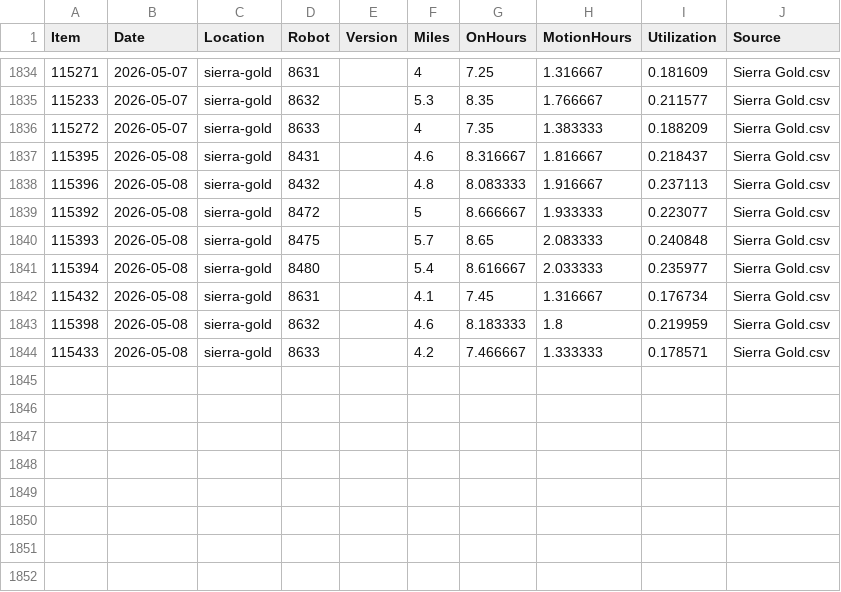
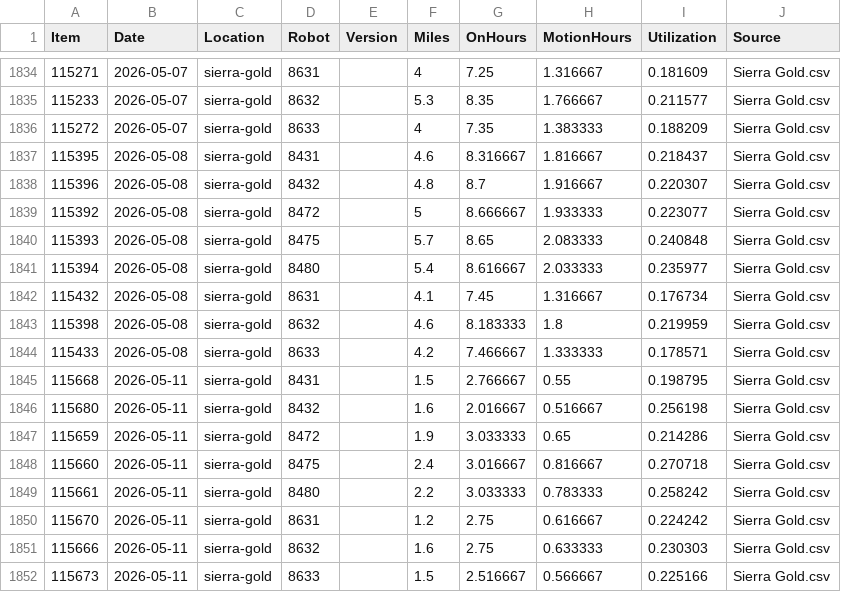
Before and after one commit to Jot18/sg-dashboard, a CSV file: Airtable Harvester with Dashboard/data/SG_Merged.csv, drawn as a sheet; only a part is shown, gaps mark what is left out.

```diff
--- a/Airtable Harvester with Dashboard/data/SG_Merged.csv
+++ b/Airtable Harvester with Dashboard/data/SG_Merged.csv
@@ -1837,3 +1837,3 @@ Item,Date,Location,Robot,Version,Miles,OnHours,MotionHours,Utilization,Source
 115395,2026-05-08,sierra-gold,8431,,4.6,8.316667,1.816667,0.218437,Sierra Gold.csv
-115396,2026-05-08,sierra-gold,8432,,4.8,8.083333,1.916667,0.237113,Sierra Gold.csv
+115396,2026-05-08,sierra-gold,8432,,4.8,8.7,1.916667,0.220307,Sierra Gold.csv
 115392,2026-05-08,sierra-gold,8472,,5,8.666667,1.933333,0.223077,Sierra Gold.csv
@@ -1844 +1844,9 @@ Item,Date,Location,Robot,Version,Miles,OnHours,MotionHours,Utilization,Source
 115433,2026-05-08,sierra-gold,8633,,4.2,7.466667,1.333333,0.178571,Sierra Gold.csv
+115668,2026-05-11,sierra-gold,8431,,1.5,2.766667,0.55,0.198795,Sierra Gold.csv
+115680,2026-05-11,sierra-gold,8432,,1.6,2.016667,0.516667,0.256198,Sierra Gold.csv
+115659,2026-05-11,sierra-gold,8472,,1.9,3.033333,0.65,0.214286,Sierra Gold.csv
+115660,2026-05-11,sierra-gold,8475,,2.4,3.016667,0.816667,0.270718,Sierra Gold.csv
+115661,2026-05-11,sierra-gold,8480,,2.2,3.033333,0.783333,0.258242,Sierra Gold.csv
+115670,2026-05-11,sierra-gold,8631,,1.2,2.75,0.616667,0.224242,Sierra Gold.csv
+115666,2026-05-11,sierra-gold,8632,,1.6,2.75,0.633333,0.230303,Sierra Gold.csv
+115673,2026-05-11,sierra-gold,8633,,1.5,2.516667,0.566667,0.225166,Sierra Gold.csv
```
Also changed, not shown: Airtable Harvester with Dashboard/data/SG_History_Master.csv, Airtable Harvester with Dashboard/data/SG_Latest_Airtable.csv, 3 other files.
